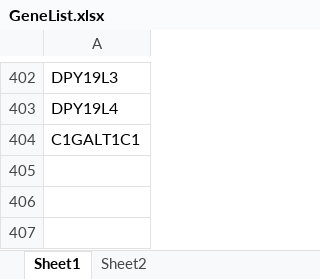
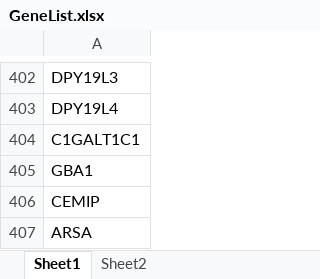
Before and after one commit to neel-lab/webGlycoEnzDB, an Excel workbook: uniprotDataScript/input_files/GeneList.xlsx, sheet Sheet1, drawn as a sheet; only a part is shown, gaps mark what is left out; values as stored, in another font and other column widths than the file's, no borders; the diff names each change by its address in the sheet, - before the commit and + after, or states it on an @@ line.

```diff
--- a/uniprotDataScript/input_files/GeneList.xlsx (sheet Sheet1)
+++ b/uniprotDataScript/input_files/GeneList.xlsx (sheet Sheet1)
+row 405: GBA1
+row 406: CEMIP
+row 407: ARSA
```
Also changed, not shown: dataloader/data/GlycoEnzOntoDB.xlsx, 4 other files.
